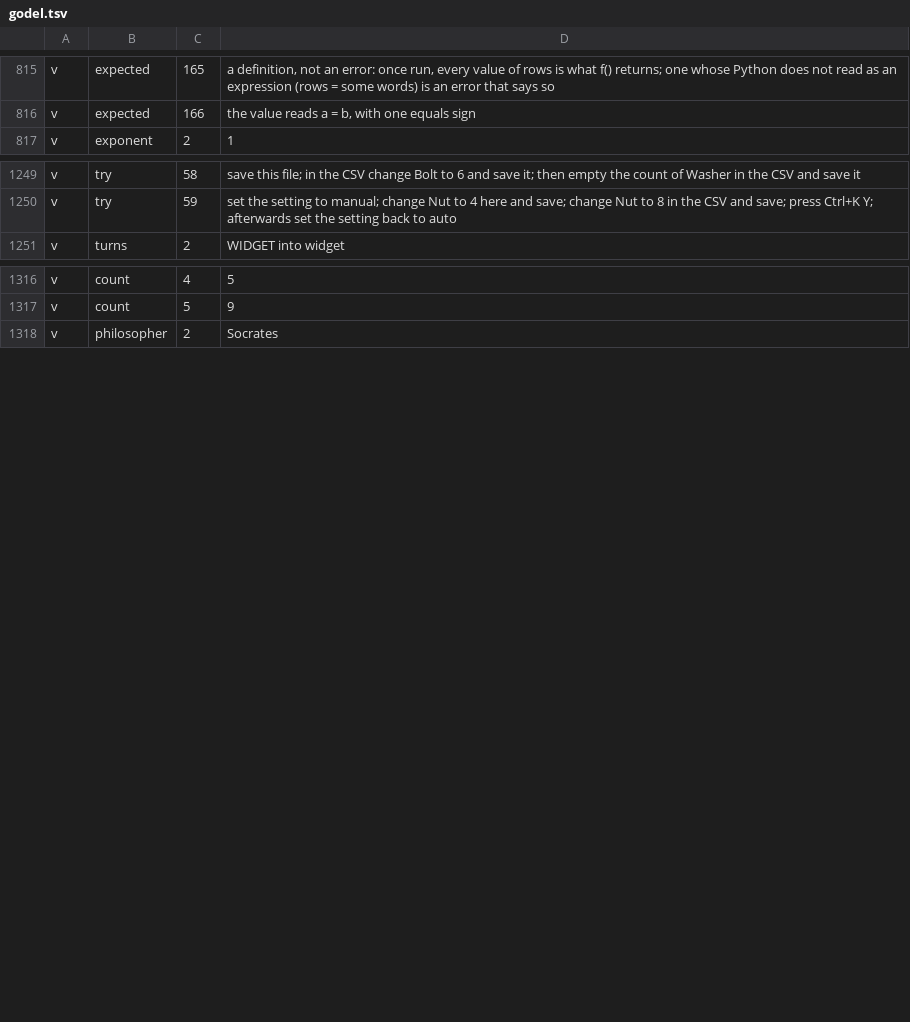
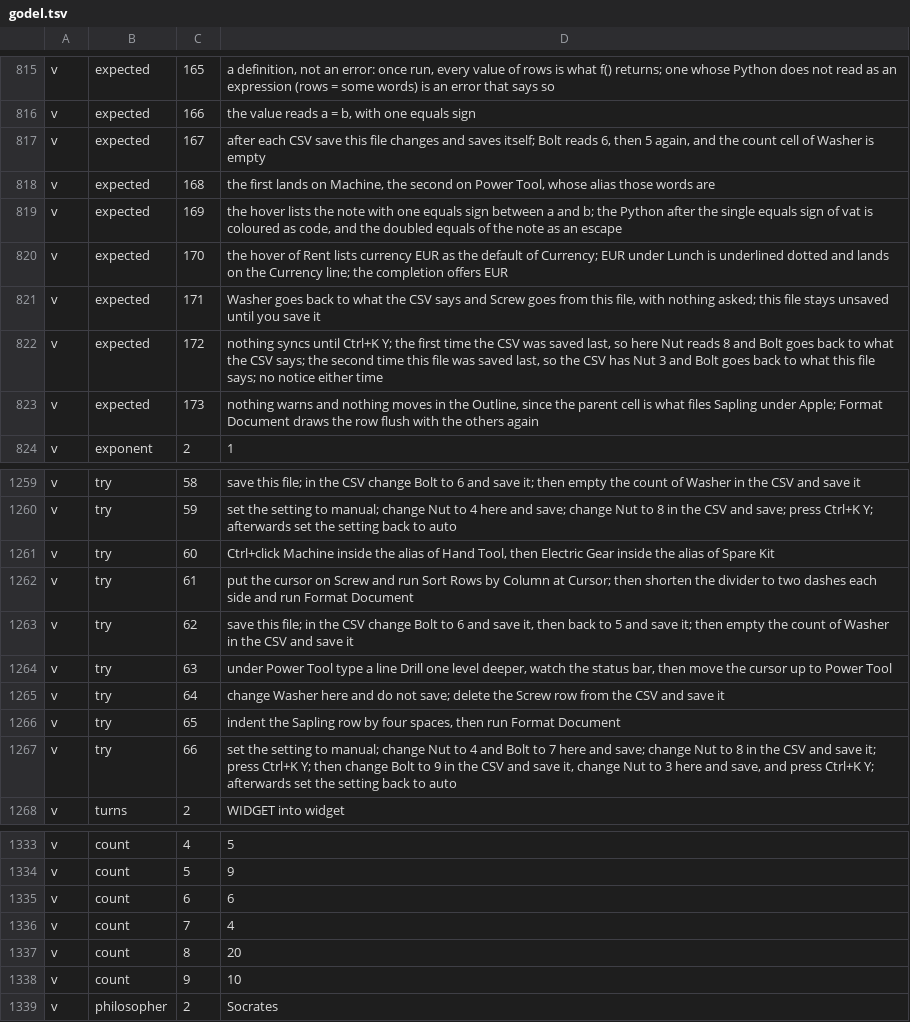
Before and after one commit to J4kus/alphabet-of-thought, a TSV file: aot.files/godel.tsv, drawn as a sheet; only a part is shown, gaps mark what is left out; the diff covers the shown part only; the diff names each change by its address in the sheet, - before the commit and + after, or states it on an @@ line.

```diff
--- a/aot.files/godel.tsv
+++ b/aot.files/godel.tsv
+row 817: v | expected | 167 | after each CSV save this file changes and saves itself; Bolt reads 6, then 5 again, and the count cell of Washer is empty
+row 818: v | expected | 168 | the first lands on Machine, the second on Power Tool, whose alias those words are
+row 819: v | expected | 169 | the hover lists the note with one equals sign between a and b; the Python after the single equals sign of vat is coloured as code, and the doubled equals of the note as an escape
+row 820: v | expected | 170 | the hover of Rent lists currency EUR as the default of Currency; EUR under Lunch is underlined dotted and lands on the Currency line; the completion offers EUR
+row 821: v | expected | 171 | Washer goes back to what the CSV says and Screw goes from this file, with nothing asked; this file stays unsaved until you save it
+row 822: v | expected | 172 | nothing syncs until Ctrl+K Y; the first time the CSV was saved last, so here Nut reads 8 and Bolt goes back to what the CSV says; the second time this file was saved last, so the CSV has Nut 3 and Bolt goes back to what this file says; no notice either time
+row 823: v | expected | 173 | nothing warns and nothing moves in the Outline, since the parent cell is what files Sapling under Apple; Format Document draws the row flush with the others again
+row 1261: v | try | 60 | Ctrl+click Machine inside the alias of Hand Tool, then Electric Gear inside the alias of Spare Kit
+row 1262: v | try | 61 | put the cursor on Screw and run Sort Rows by Column at Cursor; then shorten the divider to two dashes each side and run Format Document
+row 1263: v | try | 62 | save this file; in the CSV change Bolt to 6 and save it, then back to 5 and save it; then empty the count of Washer in the CSV and save it
+row 1264: v | try | 63 | under Power Tool type a line Drill one level deeper, watch the status bar, then move the cursor up to Power Tool
+row 1265: v | try | 64 | change Washer here and do not save; delete the Screw row from the CSV and save it
+row 1266: v | try | 65 | indent the Sapling row by four spaces, then run Format Document
+row 1267: v | try | 66 | set the setting to manual; change Nut to 4 and Bolt to 7 here and save; change Nut to 8 in the CSV and save it; press Ctrl+K Y; then change Bolt to 9 in the CSV and save it, change Nut to 3 here and save, and press Ctrl+K Y; afterwards set the setting back to auto
+row 1335: v | count | 6 | 6
+row 1336: v | count | 7 | 4
+row 1337: v | count | 8 | 20
+row 1338: v | count | 9 | 10
```
Also changed, not shown: 3 added rows elsewhere in this file, 29 other files.
